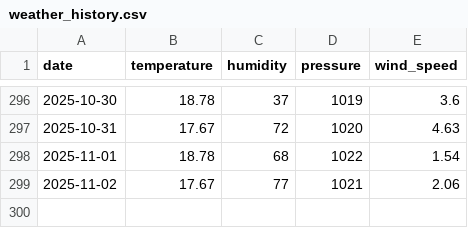
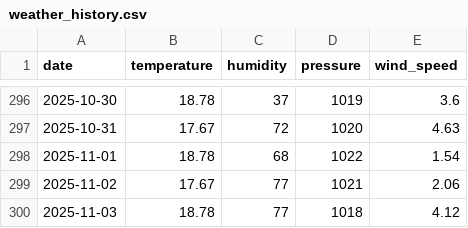
Before and after one commit to ugursaricam/daily-weather-forecast, a CSV file: weather_dataset/weather_history.csv, drawn as a sheet; only a part is shown, gaps mark what is left out; the diff names each change by its address in the sheet, - before the commit and + after, or states it on an @@ line.

Commit message:
Weather data updated - 2025-11-03

```diff
--- a/weather_dataset/weather_history.csv
+++ b/weather_dataset/weather_history.csv
+row 300: 2025-11-03 | 18.78 | 77 | 1018 | 4.12
```
